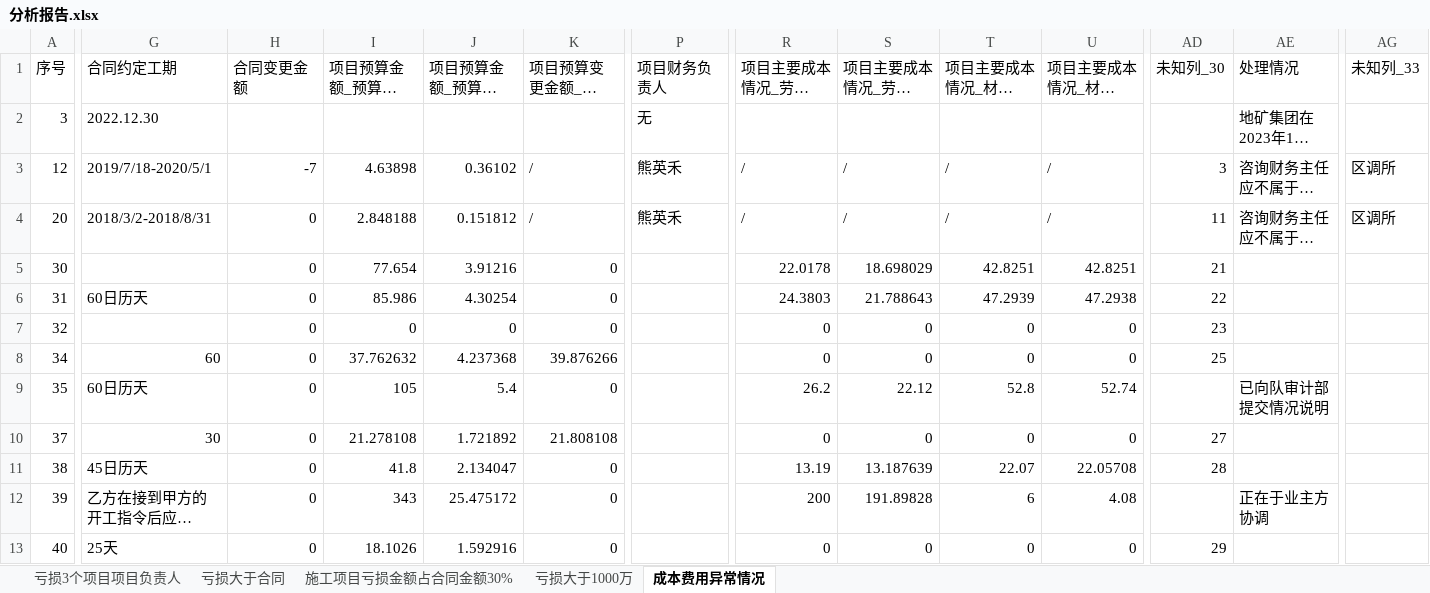
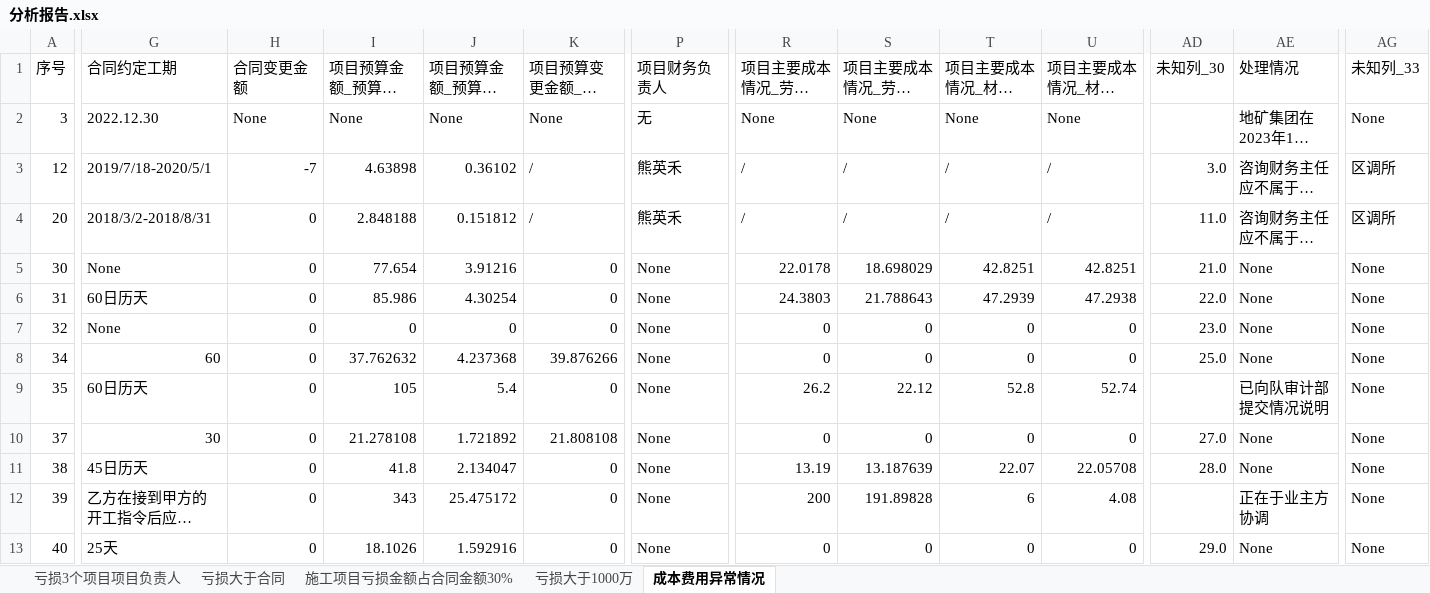
Before and after one commit to cityagent/analysis, an Excel workbook: output/分析报告.xlsx, sheet 成本费用异常情况, drawn as a sheet; only a part is shown, gaps mark what is left out; long unchanged cells end in …; values as stored, in another font and other column widths than the file's, no cell formats; the diff covers the shown part only; the diff names each change by its address in the sheet, - before the commit and + after, or states it on an @@ line.

```diff
--- a/output/分析报告.xlsx (sheet 成本费用异常情况)
+++ b/output/分析报告.xlsx (sheet 成本费用异常情况)
-H2 (合同变更金额): (empty)
+H2 (合同变更金额): None
-I2 (项目预算金额_预算总成本): (empty)
+I2 (项目预算金额_预算总成本): None
-J2 (项目预算金额_预算总利润): (empty)
+J2 (项目预算金额_预算总利润): None
-K2 (项目预算变更金额_成本变更): (empty)
+K2 (项目预算变更金额_成本变更): None
-R2 (项目主要成本情况_劳务费_预算): (empty)
+R2 (项目主要成本情况_劳务费_预算): None
-S2 (项目主要成本情况_劳务费_结算): (empty)
+S2 (项目主要成本情况_劳务费_结算): None
-T2 (项目主要成本情况_材料费_预算): (empty)
+T2 (项目主要成本情况_材料费_预算): None
-U2 (项目主要成本情况_材料费_结算): (empty)
+U2 (项目主要成本情况_材料费_结算): None
-AG2 (未知列_33): (empty)
+AG2 (未知列_33): None
-AD3 (未知列_30): 3
+AD3 (未知列_30): 3.0
-AD4 (未知列_30): 11
+AD4 (未知列_30): 11.0
-G5 (合同约定工期): (empty)
+G5 (合同约定工期): None
-P5:P13 (项目财务负责人): (empty)
+P5:P13 (项目财务负责人): None
-AD5 (未知列_30): 21
+AD5 (未知列_30): 21.0
-AE5:AE8 (处理情况): (empty)
+AE5:AE8 (处理情况): None
-AG5:AG13 (未知列_33): (empty)
+AG5:AG13 (未知列_33): None
-AD6 (未知列_30): 22
+AD6 (未知列_30): 22.0
-G7 (合同约定工期): (empty)
+G7 (合同约定工期): None
-AD7 (未知列_30): 23
+AD7 (未知列_30): 23.0
-AD8 (未知列_30): 25
+AD8 (未知列_30): 25.0
-AD10 (未知列_30): 27
+AD10 (未知列_30): 27.0
-AE10:AE11 (处理情况): (empty)
+AE10:AE11 (处理情况): None
-AD11 (未知列_30): 28
+AD11 (未知列_30): 28.0
-AD13 (未知列_30): 29
+AD13 (未知列_30): 29.0
-AE13 (处理情况): (empty)
+AE13 (处理情况): None
```
Also changed, not shown: 687 edited cells elsewhere in this sheet, sheet 亏损3个项目项目负责人, sheet 施工项目亏损金额占合同金额30%, sheet 亏损大于合同, sheet 亏损大于1000万, cell formats, 1 other file.
